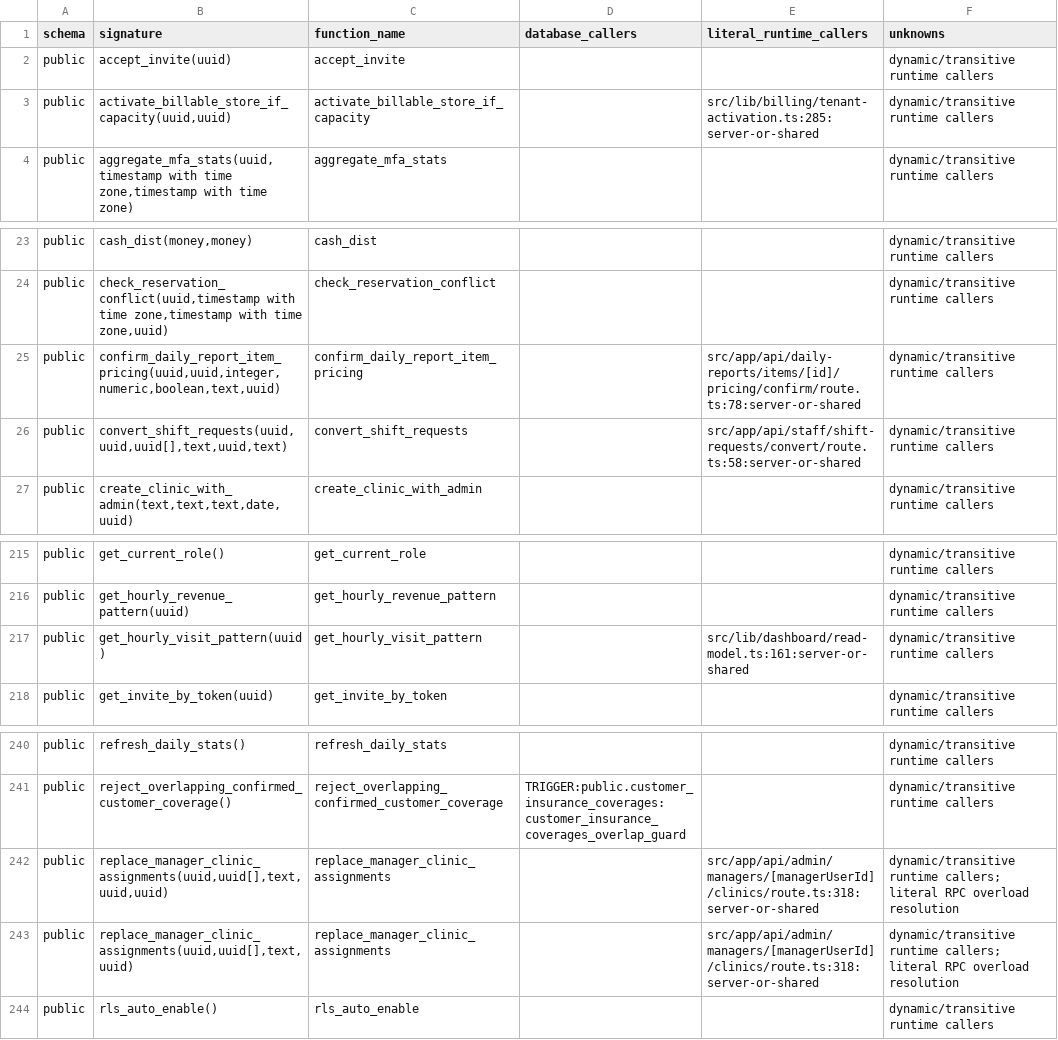
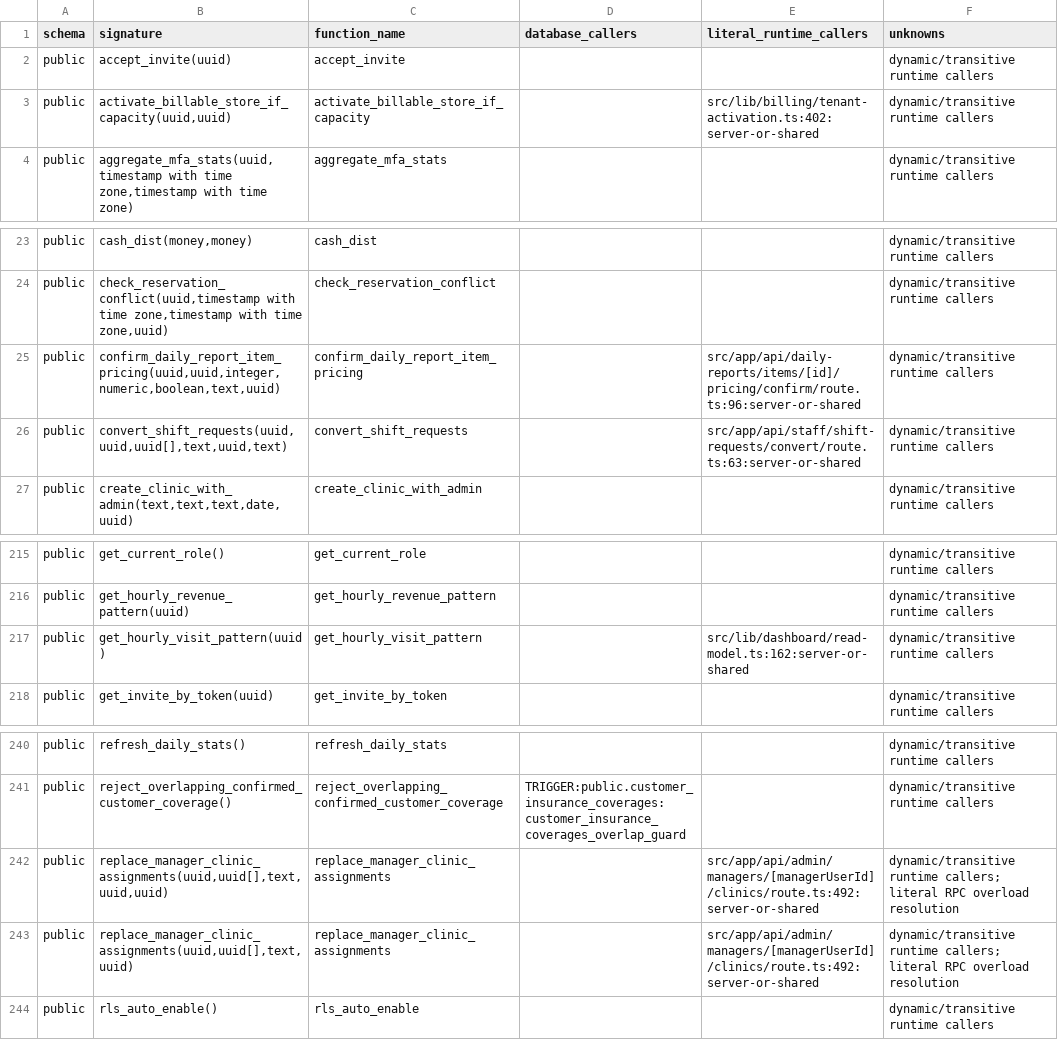
Before and after one commit to IFs1991/seikotsuin_no_saas, a CSV file: docs/stabilization/evidence/commercial-hardening/function-callers-before.csv, drawn as a sheet; only a part is shown, gaps mark what is left out.

```diff
--- a/docs/stabilization/evidence/commercial-hardening/function-callers-before.csv
+++ b/docs/stabilization/evidence/commercial-hardening/function-callers-before.csv
@@ -2,3 +2,3 @@
 "public","accept_invite(uuid)","accept_invite","","","dynamic/transitive runtime callers"
-"public","activate_billable_store_if_capacity(uuid,uuid)","activate_billable_store_if_capacity","","src/lib/billing/tenant-activation.ts:285:server-or-shared","dynamic/transitive runtime callers"
+"public","activate_billable_store_if_capacity(uuid,uuid)","activate_billable_store_if_capacity","","src/lib/billing/tenant-activation.ts:402:server-or-shared","dynamic/transitive runtime callers"
 "public","aggregate_mfa_stats(uuid,timestamp with time zone,timestamp with time zone)","aggregate_mfa_stats","","","dynamic/transitive runtime callers"
@@ -24,4 +24,4 @@
 "public","check_reservation_conflict(uuid,timestamp with time zone,timestamp with time zone,uuid)","check_reservation_conflict","","","dynamic/transitive runtime callers"
-"public","confirm_daily_report_item_pricing(uuid,uuid,integer,numeric,boolean,text,uuid)","confirm_daily_report_item_pricing","","src/app/api/daily-reports/items/[id]/pricing/confirm/route.ts:78:server-or-shared","dynamic/transitive runtime callers"
-"public","convert_shift_requests(uuid,uuid,uuid[],text,uuid,text)","convert_shift_requests","","src/app/api/staff/shift-requests/convert/route.ts:58:server-or-shared","dynamic/transitive runtime callers"
+"public","confirm_daily_report_item_pricing(uuid,uuid,integer,numeric,boolean,text,uuid)","confirm_daily_report_item_pricing","","src/app/api/daily-reports/items/[id]/pricing/confirm/route.ts:96:server-or-shared","dynamic/transitive runtime callers"
+"public","convert_shift_requests(uuid,uuid,uuid[],text,uuid,text)","convert_shift_requests","","src/app/api/staff/shift-requests/convert/route.ts:63:server-or-shared","dynamic/transitive runtime callers"
 "public","create_clinic_with_admin(text,text,text,date,uuid)","create_clinic_with_admin","","","dynamic/transitive runtime callers"
@@ -216,3 +216,3 @@
 "public","get_hourly_revenue_pattern(uuid)","get_hourly_revenue_pattern","","","dynamic/transitive runtime callers"
-"public","get_hourly_visit_pattern(uuid)","get_hourly_visit_pattern","","src/lib/dashboard/read-model.ts:161:server-or-shared","dynamic/transitive runtime callers"
+"public","get_hourly_visit_pattern(uuid)","get_hourly_visit_pattern","","src/lib/dashboard/read-model.ts:162:server-or-shared","dynamic/transitive runtime callers"
 "public","get_invite_by_token(uuid)","get_invite_by_token","","","dynamic/transitive runtime callers"
@@ -241,4 +241,4 @@
 "public","reject_overlapping_confirmed_customer_coverage()","reject_overlapping_confirmed_customer_coverage","TRIGGER:public.customer_insurance_coverages:customer_insurance_coverages_overlap_guard","","dynamic/transitive runtime callers"
-"public","replace_manager_clinic_assignments(uuid,uuid[],text,uuid,uuid)","replace_manager_clinic_assignments","","src/app/api/admin/managers/[managerUserId]/clinics/route.ts:318:server-or-shared","dynamic/transitive runtime callers; literal RPC overload resolution"
-"public","replace_manager_clinic_assignments(uuid,uuid[],text,uuid)","replace_manager_clinic_assignments","","src/app/api/admin/managers/[managerUserId]/clinics/route.ts:318:server-or-shared","dynamic/transitive runtime callers; literal RPC overload resolution"
+"public","replace_manager_clinic_assignments(uuid,uuid[],text,uuid,uuid)","replace_manager_clinic_assignments","","src/app/api/admin/managers/[managerUserId]/clinics/route.ts:492:server-or-shared","dynamic/transitive runtime callers; literal RPC overload resolution"
+"public","replace_manager_clinic_assignments(uuid,uuid[],text,uuid)","replace_manager_clinic_assignments","","src/app/api/admin/managers/[managerUserId]/clinics/route.ts:492:server-or-shared","dynamic/transitive runtime callers; literal RPC overload resolution"
 "public","rls_auto_enable()","rls_auto_enable","","","dynamic/transitive runtime callers"
```
Also changed, not shown: docs/stabilization/evidence/commercial-hardening/function-dependencies-local-before.csv, docs/stabilization/evidence/commercial-hardening/relation-preflight-local-before.csv, 42 other files.
